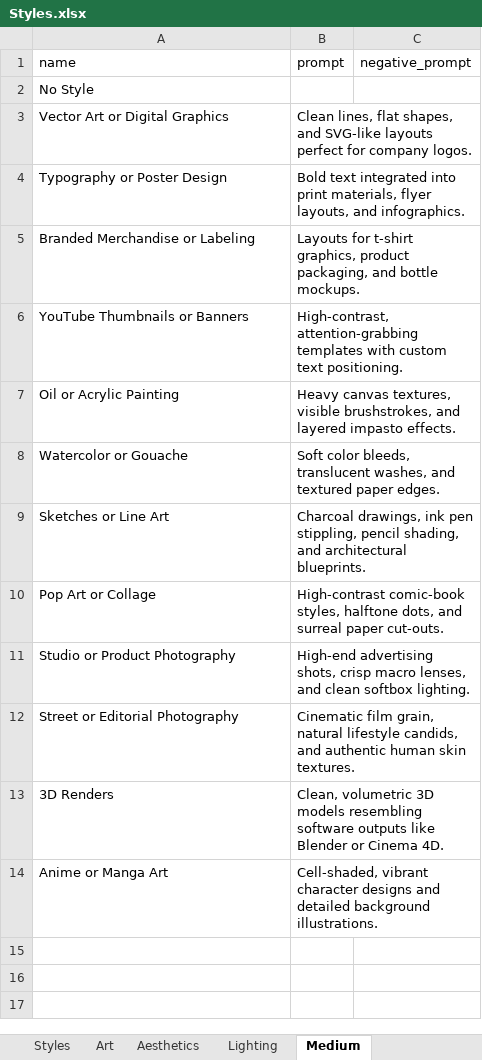
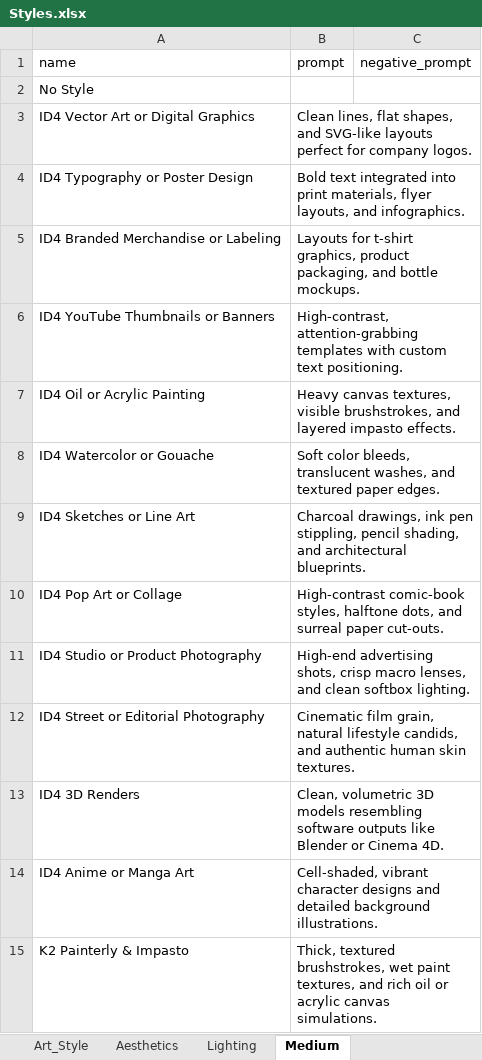
Before and after one commit to SencneS/ComfyUI-ExcelStylesLoader, an Excel workbook: Styles.xlsx, sheet Medium, drawn as a sheet; only a part is shown; values as stored, in another font and other column widths than the file's, no borders; charts and pictures not drawn; the diff covers the shown part only; the diff names each change by its address in the sheet, - before the commit and + after, or states it on an @@ line.

```diff
--- a/Styles.xlsx (sheet Medium)
+++ b/Styles.xlsx (sheet Medium)
-sheet tab: Styles
+sheet tab: Art_Style
-sheet tab: Art
-A3 (name): Vector Art or Digital Graphics
+A3 (name): ID4 Vector Art or Digital Graphics
-A4 (name): Typography or Poster Design
+A4 (name): ID4 Typography or Poster Design
-A5 (name): Branded Merchandise or Labeling
+A5 (name): ID4 Branded Merchandise or Labeling
-A6 (name): YouTube Thumbnails or Banners
+A6 (name): ID4 YouTube Thumbnails or Banners
-A7 (name): Oil or Acrylic Painting
+A7 (name): ID4 Oil or Acrylic Painting
-A8 (name): Watercolor or Gouache
+A8 (name): ID4 Watercolor or Gouache
-A9 (name): Sketches or Line Art
+A9 (name): ID4 Sketches or Line Art
-A10 (name): Pop Art or Collage
+A10 (name): ID4 Pop Art or Collage
-A11 (name): Studio or Product Photography
+A11 (name): ID4 Studio or Product Photography
-A12 (name): Street or Editorial Photography
+A12 (name): ID4 Street or Editorial Photography
-A13 (name): 3D Renders
+A13 (name): ID4 3D Renders
-A14 (name): Anime or Manga Art
+A14 (name): ID4 Anime or Manga Art
+row 15: K2 Painterly & Impasto | Thick, textured brushstrokes, wet paint textures, and rich oil or acrylic canvas simulations.
```
Also changed, not shown: 13 added rows elsewhere in this sheet, sheet Art_Style, sheet Aesthetics, sheet Lighting, other sheet tabs, charts or pictures.
